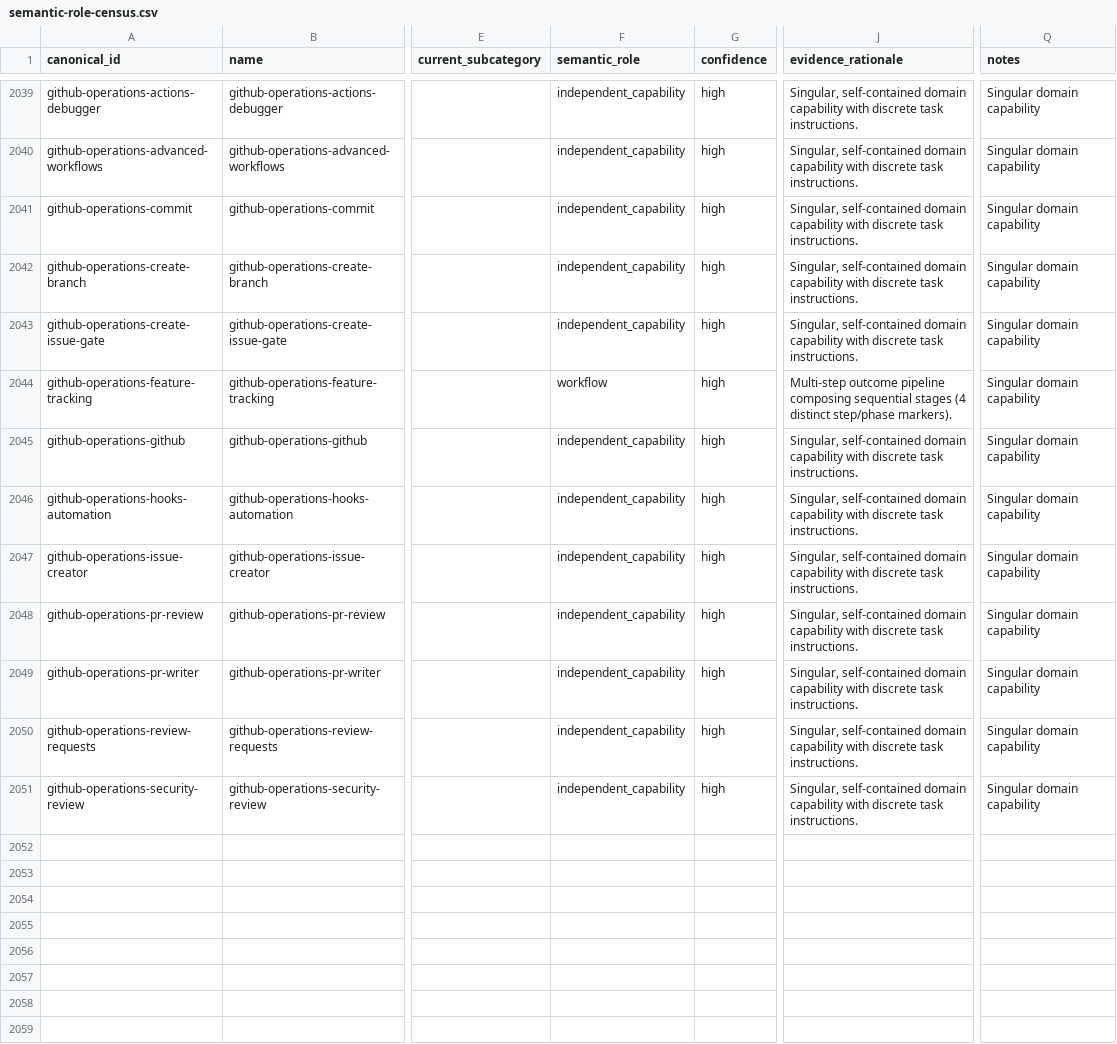
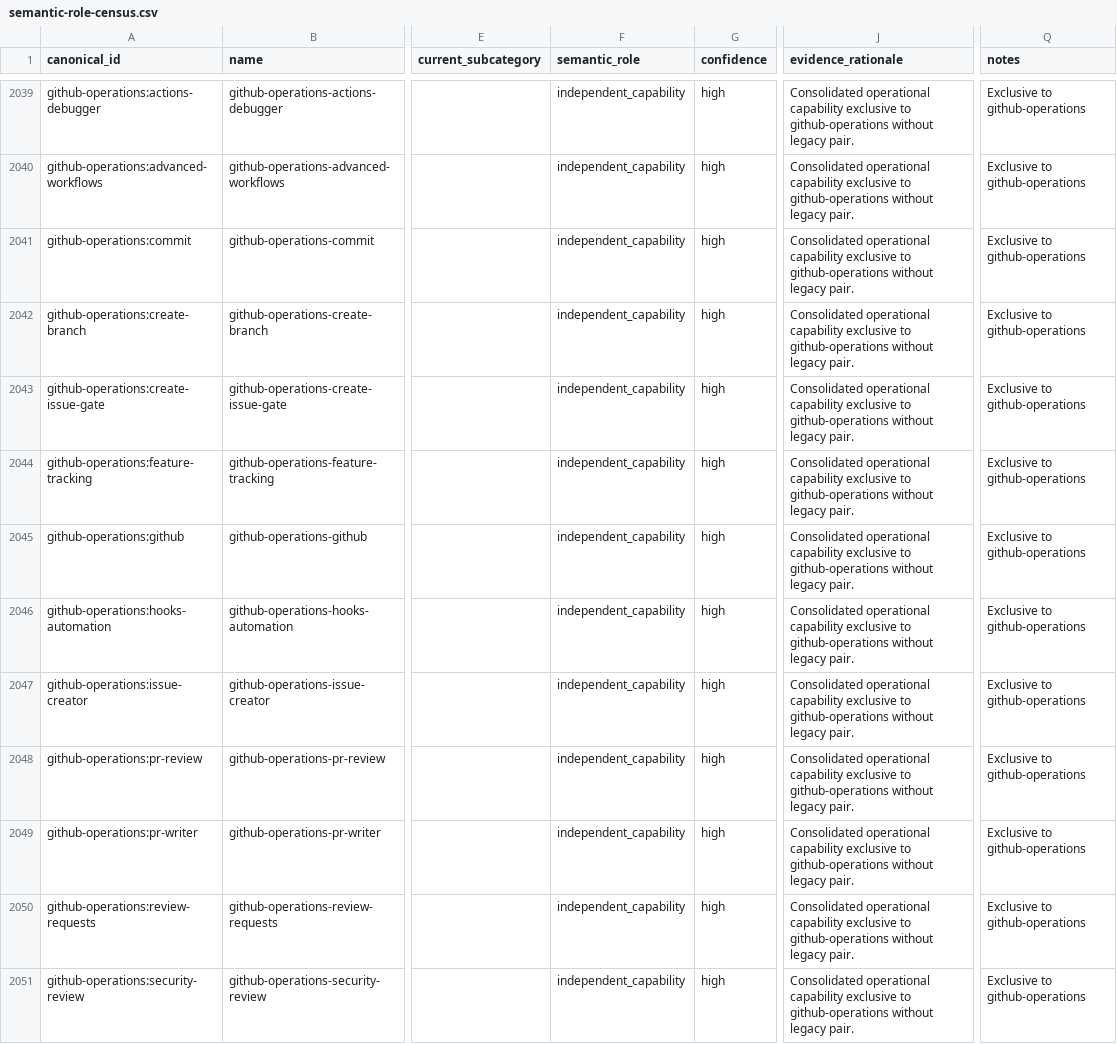
Before and after one commit to REVREBEL/skills-library, a CSV file: audit/taxonomy-census/semantic-role-census.csv, drawn as a sheet; only a part is shown, gaps mark what is left out; the diff covers the shown part only; the diff names each change by its address in the sheet, - before the commit and + after, or states it on an @@ line.

```diff
--- a/audit/taxonomy-census/semantic-role-census.csv
+++ b/audit/taxonomy-census/semantic-role-census.csv
-A2039 (canonical_id): github-operations-actions-debugger
+A2039 (canonical_id): github-operations:actions-debugger
-J2039:J2043 (evidence_rationale): Singular, self-contained domain capability with discrete task instructions.
+J2039:J2043 (evidence_rationale): Consolidated operational capability exclusive to github-operations without legacy pair.
-Q2039:Q2051 (notes): Singular domain capability
+Q2039:Q2051 (notes): Exclusive to github-operations
-A2040 (canonical_id): github-operations-advanced-workflows
+A2040 (canonical_id): github-operations:advanced-workflows
-A2041 (canonical_id): github-operations-commit
+A2041 (canonical_id): github-operations:commit
-A2042 (canonical_id): github-operations-create-branch
+A2042 (canonical_id): github-operations:create-branch
-A2043 (canonical_id): github-operations-create-issue-gate
+A2043 (canonical_id): github-operations:create-issue-gate
-A2044 (canonical_id): github-operations-feature-tracking
+A2044 (canonical_id): github-operations:feature-tracking
-F2044 (semantic_role): workflow
+F2044 (semantic_role): independent_capability
-J2044 (evidence_rationale): Multi-step outcome pipeline composing sequential stages (4 distinct step/phase markers).
+J2044 (evidence_rationale): Consolidated operational capability exclusive to github-operations without legacy pair.
-A2045 (canonical_id): github-operations-github
+A2045 (canonical_id): github-operations:github
-J2045:J2051 (evidence_rationale): Singular, self-contained domain capability with discrete task instructions.
+J2045:J2051 (evidence_rationale): Consolidated operational capability exclusive to github-operations without legacy pair.
-A2046 (canonical_id): github-operations-hooks-automation
+A2046 (canonical_id): github-operations:hooks-automation
-A2047 (canonical_id): github-operations-issue-creator
+A2047 (canonical_id): github-operations:issue-creator
-A2048 (canonical_id): github-operations-pr-review
+A2048 (canonical_id): github-operations:pr-review
-A2049 (canonical_id): github-operations-pr-writer
+A2049 (canonical_id): github-operations:pr-writer
-A2050 (canonical_id): github-operations-review-requests
+A2050 (canonical_id): github-operations:review-requests
-A2051 (canonical_id): github-operations-security-review
+A2051 (canonical_id): github-operations:security-review
```
Also changed, not shown: 36 edited cells elsewhere in this file, 7 other files.
